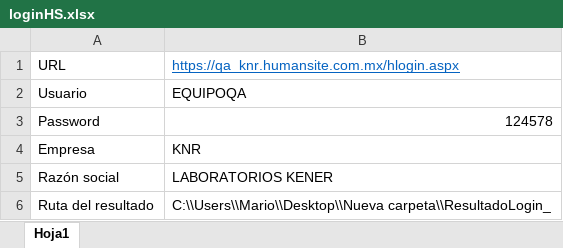
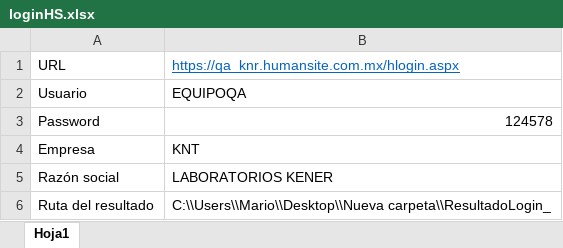
Before and after one commit to Alberto187/TestProject, an Excel workbook: GitTest/Excel/loginHS.xlsx, sheet Hoja1, drawn as a sheet; values as stored, in another font and other column widths than the file's, no borders; the diff names each change by its address in the sheet, - before the commit and + after, or states it on an @@ line.

```diff
--- a/GitTest/Excel/loginHS.xlsx (sheet Hoja1)
+++ b/GitTest/Excel/loginHS.xlsx (sheet Hoja1)
-B4: KNR
+B4: KNT
```
Also changed, not shown: 1 other file.
